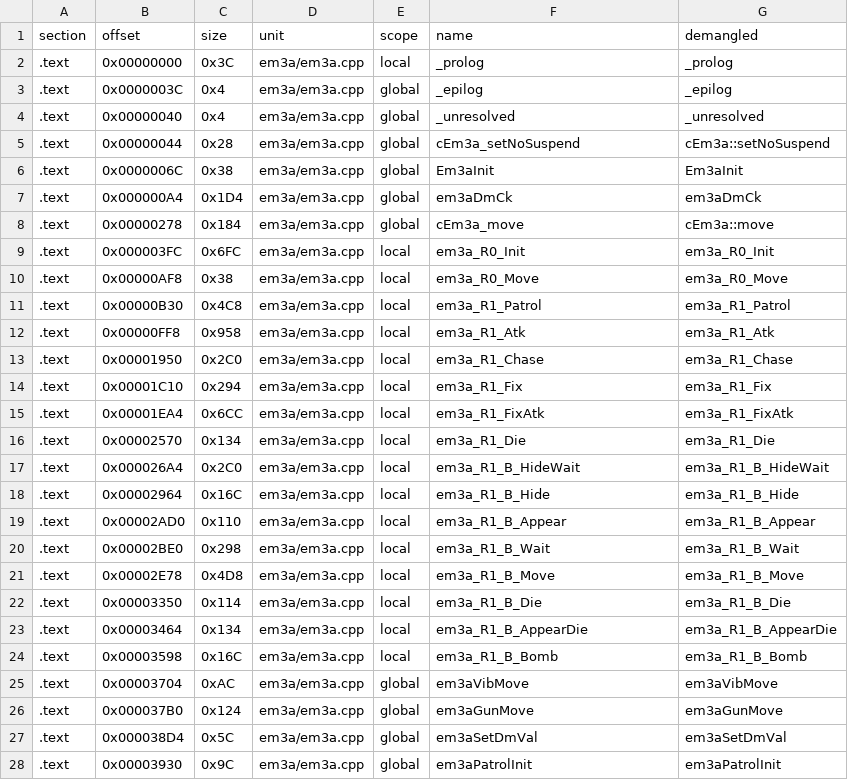
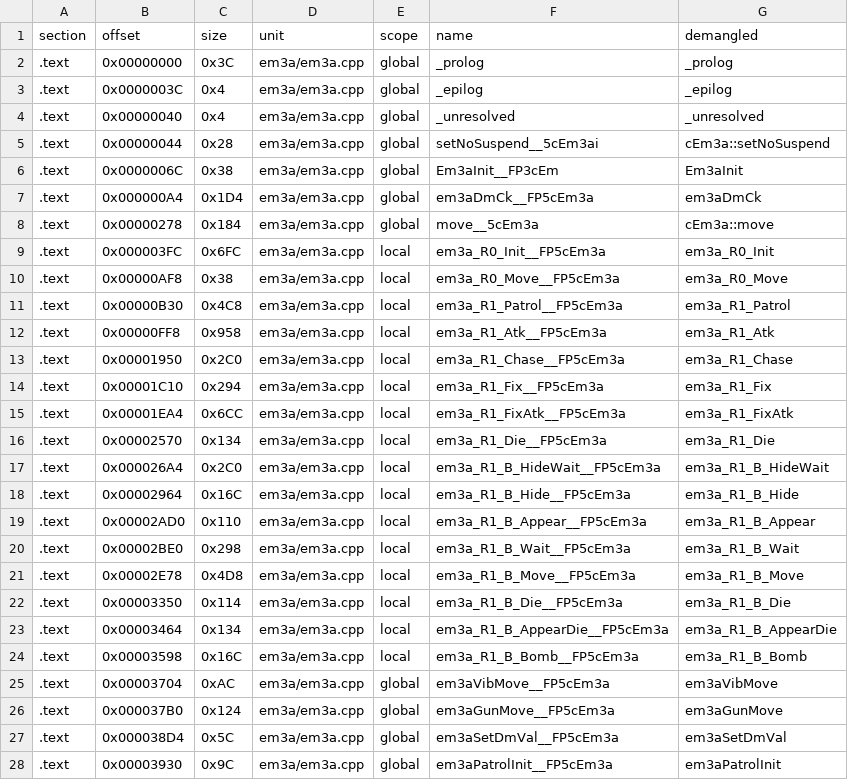
Before and after one commit to Penguinjanator/re4, a TSV file: config/G4BE08/modules/em3a/sym_map.tsv, drawn as a sheet; only a part is shown; the diff covers the shown part only.

Commit message:
enemy modules: em24 matching; em3a 36/39

```diff
--- a/config/G4BE08/modules/em3a/sym_map.tsv
+++ b/config/G4BE08/modules/em3a/sym_map.tsv
@@ -1,28 +1,28 @@
 section	offset	size	unit	scope	name	demangled
-.text	0x00000000	0x3C	em3a/em3a.cpp	local	_prolog	_prolog
+.text	0x00000000	0x3C	em3a/em3a.cpp	global	_prolog	_prolog
 .text	0x0000003C	0x4	em3a/em3a.cpp	global	_epilog	_epilog
 .text	0x00000040	0x4	em3a/em3a.cpp	global	_unresolved	_unresolved
-.text	0x00000044	0x28	em3a/em3a.cpp	global	cEm3a_setNoSuspend	cEm3a::setNoSuspend
-.text	0x0000006C	0x38	em3a/em3a.cpp	global	Em3aInit	Em3aInit
-.text	0x000000A4	0x1D4	em3a/em3a.cpp	global	em3aDmCk	em3aDmCk
-.text	0x00000278	0x184	em3a/em3a.cpp	global	cEm3a_move	cEm3a::move
-.text	0x000003FC	0x6FC	em3a/em3a.cpp	local	em3a_R0_Init	em3a_R0_Init
-.text	0x00000AF8	0x38	em3a/em3a.cpp	local	em3a_R0_Move	em3a_R0_Move
-.text	0x00000B30	0x4C8	em3a/em3a.cpp	local	em3a_R1_Patrol	em3a_R1_Patrol
-.text	0x00000FF8	0x958	em3a/em3a.cpp	local	em3a_R1_Atk	em3a_R1_Atk
-.text	0x00001950	0x2C0	em3a/em3a.cpp	local	em3a_R1_Chase	em3a_R1_Chase
-.text	0x00001C10	0x294	em3a/em3a.cpp	local	em3a_R1_Fix	em3a_R1_Fix
-.text	0x00001EA4	0x6CC	em3a/em3a.cpp	local	em3a_R1_FixAtk	em3a_R1_FixAtk
-.text	0x00002570	0x134	em3a/em3a.cpp	local	em3a_R1_Die	em3a_R1_Die
-.text	0x000026A4	0x2C0	em3a/em3a.cpp	local	em3a_R1_B_HideWait	em3a_R1_B_HideWait
-.text	0x00002964	0x16C	em3a/em3a.cpp	local	em3a_R1_B_Hide	em3a_R1_B_Hide
-.text	0x00002AD0	0x110	em3a/em3a.cpp	local	em3a_R1_B_Appear	em3a_R1_B_Appear
-.text	0x00002BE0	0x298	em3a/em3a.cpp	local	em3a_R1_B_Wait	em3a_R1_B_Wait
-.text	0x00002E78	0x4D8	em3a/em3a.cpp	local	em3a_R1_B_Move	em3a_R1_B_Move
-.text	0x00003350	0x114	em3a/em3a.cpp	local	em3a_R1_B_Die	em3a_R1_B_Die
-.text	0x00003464	0x134	em3a/em3a.cpp	local	em3a_R1_B_AppearDie	em3a_R1_B_AppearDie
-.text	0x00003598	0x16C	em3a/em3a.cpp	local	em3a_R1_B_Bomb	em3a_R1_B_Bomb
-.text	0x00003704	0xAC	em3a/em3a.cpp	global	em3aVibMove	em3aVibMove
-.text	0x000037B0	0x124	em3a/em3a.cpp	global	em3aGunMove	em3aGunMove
-.text	0x000038D4	0x5C	em3a/em3a.cpp	global	em3aSetDmVal	em3aSetDmVal
-.text	0x00003930	0x9C	em3a/em3a.cpp	global	em3aPatrolInit	em3aPatrolInit
+.text	0x00000044	0x28	em3a/em3a.cpp	global	setNoSuspend__5cEm3ai	cEm3a::setNoSuspend
+.text	0x0000006C	0x38	em3a/em3a.cpp	global	Em3aInit__FP3cEm	Em3aInit
+.text	0x000000A4	0x1D4	em3a/em3a.cpp	global	em3aDmCk__FP5cEm3a	em3aDmCk
+.text	0x00000278	0x184	em3a/em3a.cpp	global	move__5cEm3a	cEm3a::move
+.text	0x000003FC	0x6FC	em3a/em3a.cpp	local	em3a_R0_Init__FP5cEm3a	em3a_R0_Init
+.text	0x00000AF8	0x38	em3a/em3a.cpp	local	em3a_R0_Move__FP5cEm3a	em3a_R0_Move
+.text	0x00000B30	0x4C8	em3a/em3a.cpp	local	em3a_R1_Patrol__FP5cEm3a	em3a_R1_Patrol
+.text	0x00000FF8	0x958	em3a/em3a.cpp	local	em3a_R1_Atk__FP5cEm3a	em3a_R1_Atk
+.text	0x00001950	0x2C0	em3a/em3a.cpp	local	em3a_R1_Chase__FP5cEm3a	em3a_R1_Chase
+.text	0x00001C10	0x294	em3a/em3a.cpp	local	em3a_R1_Fix__FP5cEm3a	em3a_R1_Fix
+.text	0x00001EA4	0x6CC	em3a/em3a.cpp	local	em3a_R1_FixAtk__FP5cEm3a	em3a_R1_FixAtk
+.text	0x00002570	0x134	em3a/em3a.cpp	local	em3a_R1_Die__FP5cEm3a	em3a_R1_Die
+.text	0x000026A4	0x2C0	em3a/em3a.cpp	local	em3a_R1_B_HideWait__FP5cEm3a	em3a_R1_B_HideWait
+.text	0x00002964	0x16C	em3a/em3a.cpp	local	em3a_R1_B_Hide__FP5cEm3a	em3a_R1_B_Hide
+.text	0x00002AD0	0x110	em3a/em3a.cpp	local	em3a_R1_B_Appear__FP5cEm3a	em3a_R1_B_Appear
+.text	0x00002BE0	0x298	em3a/em3a.cpp	local	em3a_R1_B_Wait__FP5cEm3a	em3a_R1_B_Wait
+.text	0x00002E78	0x4D8	em3a/em3a.cpp	local	em3a_R1_B_Move__FP5cEm3a	em3a_R1_B_Move
+.text	0x00003350	0x114	em3a/em3a.cpp	local	em3a_R1_B_Die__FP5cEm3a	em3a_R1_B_Die
+.text	0x00003464	0x134	em3a/em3a.cpp	local	em3a_R1_B_AppearDie__FP5cEm3a	em3a_R1_B_AppearDie
+.text	0x00003598	0x16C	em3a/em3a.cpp	local	em3a_R1_B_Bomb__FP5cEm3a	em3a_R1_B_Bomb
+.text	0x00003704	0xAC	em3a/em3a.cpp	global	em3aVibMove__FP5cEm3a	em3aVibMove
+.text	0x000037B0	0x124	em3a/em3a.cpp	global	em3aGunMove__FP5cEm3a	em3aGunMove
+.text	0x000038D4	0x5C	em3a/em3a.cpp	global	em3aSetDmVal__FP5cEm3a	em3aSetDmVal
+.text	0x00003930	0x9C	em3a/em3a.cpp	global	em3aPatrolInit__FP5cEm3a	em3aPatrolInit
```
Also changed, not shown: 15 edited cells elsewhere in this file, 7 other files.
